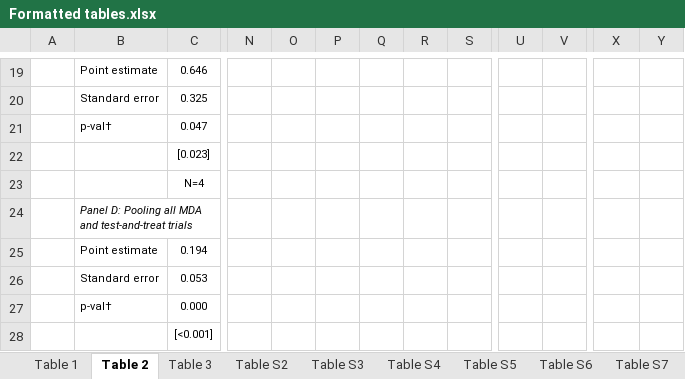
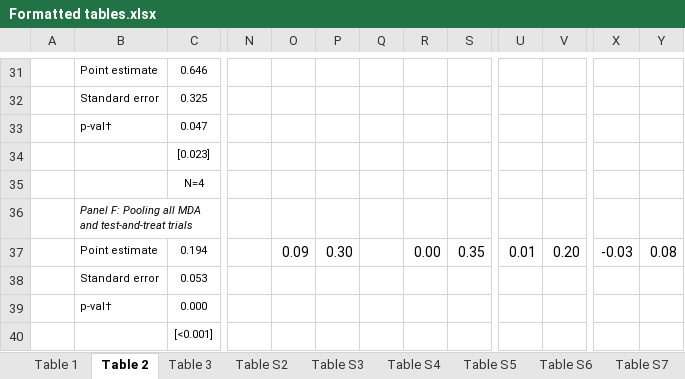
Before and after one commit to DevInnovationLab/deworming, an Excel workbook: output/Formatted tables.xlsx, sheet Table 2, drawn as a sheet; only a part is shown, gaps mark what is left out; values as stored, in another font and other column widths than the file's, no borders; addresses are those after the commit; the diff covers the shown part only; the diff names each change by its address in the sheet, - before the commit and + after, or states it on an @@ line.

```diff
--- a/output/Formatted tables.xlsx (sheet Table 2)
+++ b/output/Formatted tables.xlsx (sheet Table 2)
-B36: Panel D: Pooling all…
+B36: Panel F: Pooling all…
-O37: (empty)
+O37: 0.09
-P37: (empty)
+P37: 0.30
-R37: (empty)
+R37: 0.00
-S37: (empty)
+S37: 0.35
-U37: (empty)
+U37: 0.01
-V37: (empty)
+V37: 0.20
-X37: (empty)
+X37: -0.03
-Y37: (empty)
+Y37: 0.08
```
Also changed, not shown: 12 added rows and 18 edited cells elsewhere in this sheet, sheet Table F2C, sheet Table 3, 3 other files.
